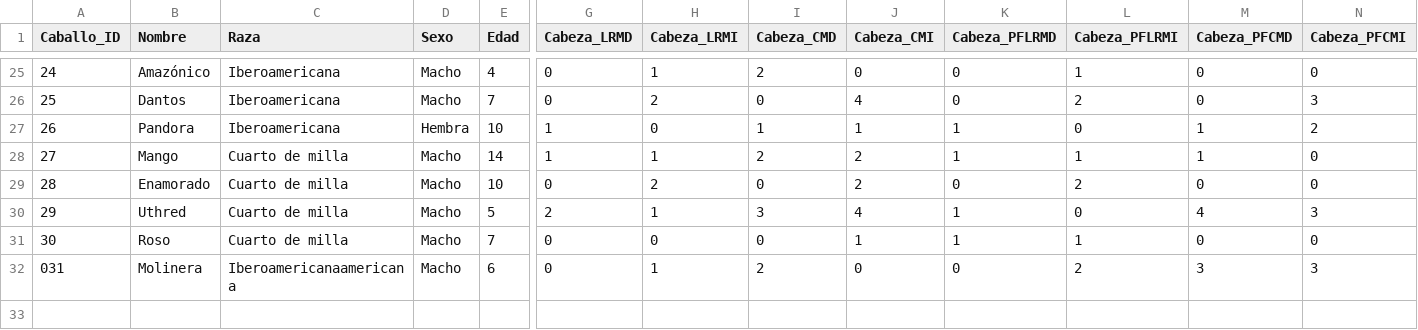
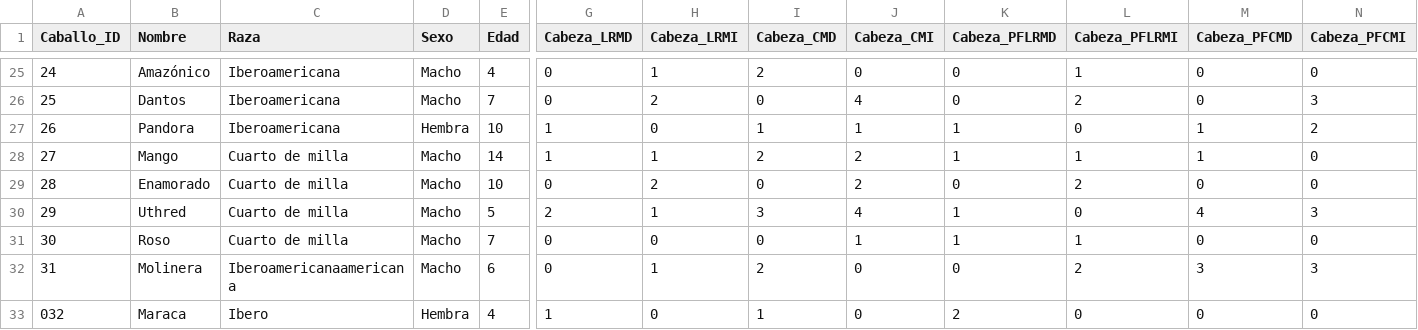
Before and after one commit to faviles11/equine-motor-analysis, a CSV file: datasets/example_modelai.csv, drawn as a sheet; only a part is shown, gaps mark what is left out; rows hold the shown columns only; the diff names each change by its address in the sheet, - before the commit and + after, or states it on an @@ line.

Commit message:
chore: añade registro AI Maraca

```diff
--- a/datasets/example_modelai.csv
+++ b/datasets/example_modelai.csv
@@ column A (Caballo_ID) renumbered in row 32 @@
+row 33: 032 | Maraca | Ibero | Hembra | 4 | 1 | 0 | 1 | 0 | 2 | 0 | 0 | 0
```
